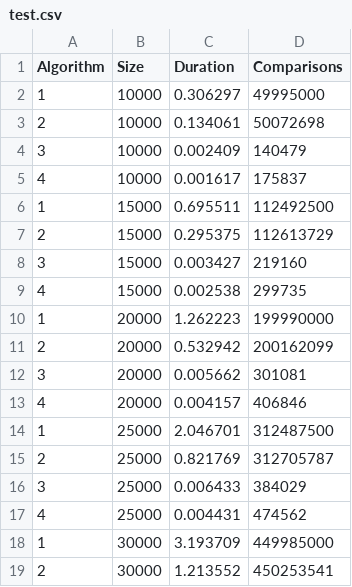
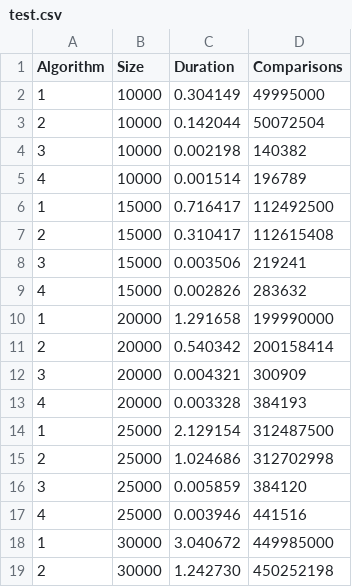
Before and after one commit to mihirkestur/Sorting-Algorithms, a CSV file: test.csv, drawn as a sheet; only a part is shown; the diff covers the shown part only.

```diff
--- a/test.csv
+++ b/test.csv
@@ -1,19 +1,19 @@
 Algorithm,Size,Duration,Comparisons
-1,10000,0.306297,49995000
-2,10000,0.134061,50072698
-3,10000,0.002409,140479
-4,10000,0.001617,175837
-1,15000,0.695511,112492500
-2,15000,0.295375,112613729
-3,15000,0.003427,219160
-4,15000,0.002538,299735
-1,20000,1.262223,199990000
-2,20000,0.532942,200162099
-3,20000,0.005662,301081
-4,20000,0.004157,406846
-1,25000,2.046701,312487500
-2,25000,0.821769,312705787
-3,25000,0.006433,384029
-4,25000,0.004431,474562
-1,30000,3.193709,449985000
-2,30000,1.213552,450253541
+1,10000,0.304149,49995000
+2,10000,0.142044,50072504
+3,10000,0.002198,140382
+4,10000,0.001514,196789
+1,15000,0.716417,112492500
+2,15000,0.310417,112615408
+3,15000,0.003506,219241
+4,15000,0.002826,283632
+1,20000,1.291658,199990000
+2,20000,0.540342,200158414
+3,20000,0.004321,300909
+4,20000,0.003328,384193
+1,25000,2.129154,312487500
+2,25000,1.024686,312702998
+3,25000,0.005859,384120
+4,25000,0.003946,441516
+1,30000,3.040672,449985000
+2,30000,1.242730,450252198
```
Also changed, not shown: 102 edited cells elsewhere in this file, 3 other files.
